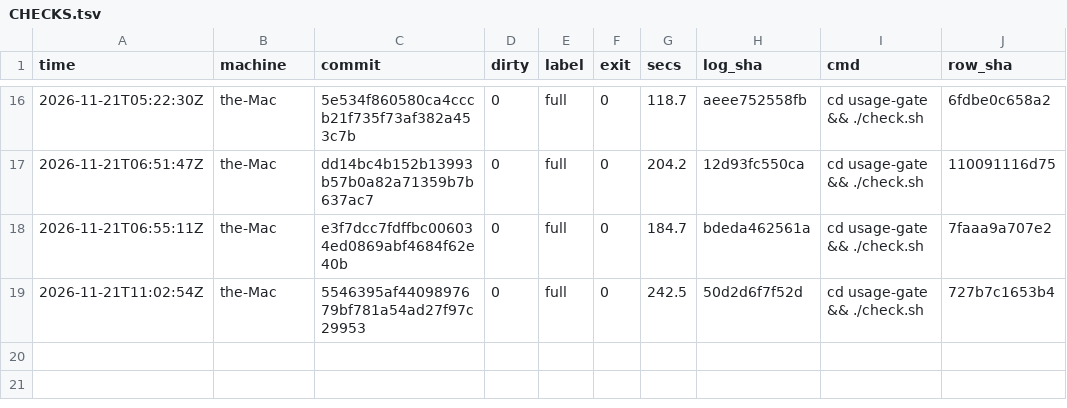
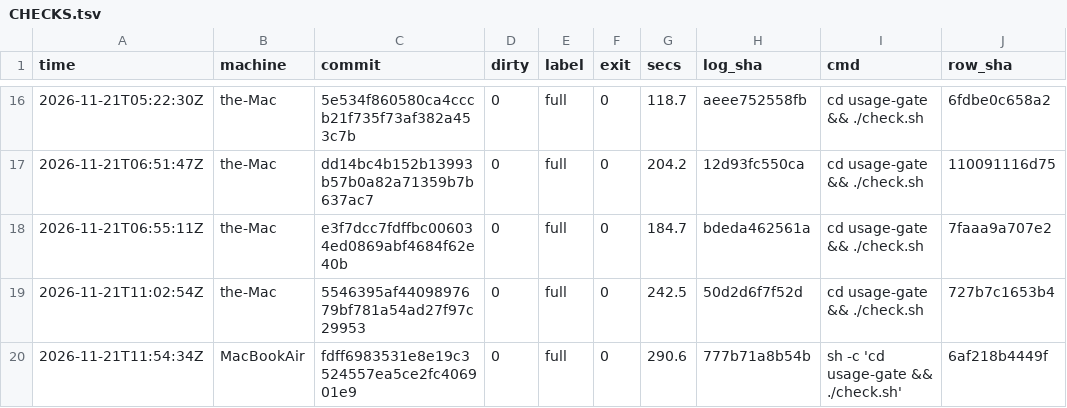
Before and after one commit to Ferdous123/claude-code-kits, a TSV file: usage-gate/docs/CHECKS.tsv, drawn as a sheet; only a part is shown, gaps mark what is left out.

Commit message:
usage-gate: handoff State and evidence at fdff698

```diff
--- a/usage-gate/docs/CHECKS.tsv
+++ b/usage-gate/docs/CHECKS.tsv
@@ -19 +19,2 @@ time	machine	commit	dirty	label	exit	secs	log_sha	cmd	row_sha
 2026-11-21T11:02:54Z	the-Mac	5546395af4409897679bf781a54ad27f97c29953	0	full	0	242.5	50d2d6f7f52d	cd usage-gate && ./check.sh	727b7c1653b4
+2026-11-21T11:54:34Z	MacBookAir	fdff6983531e8e19c3524557ea5ce2fc406901e9	0	full	0	290.6	777b71a8b54b	sh -c 'cd usage-gate && ./check.sh'	6af218b4449f
```
Also changed, not shown: 1 other file.
